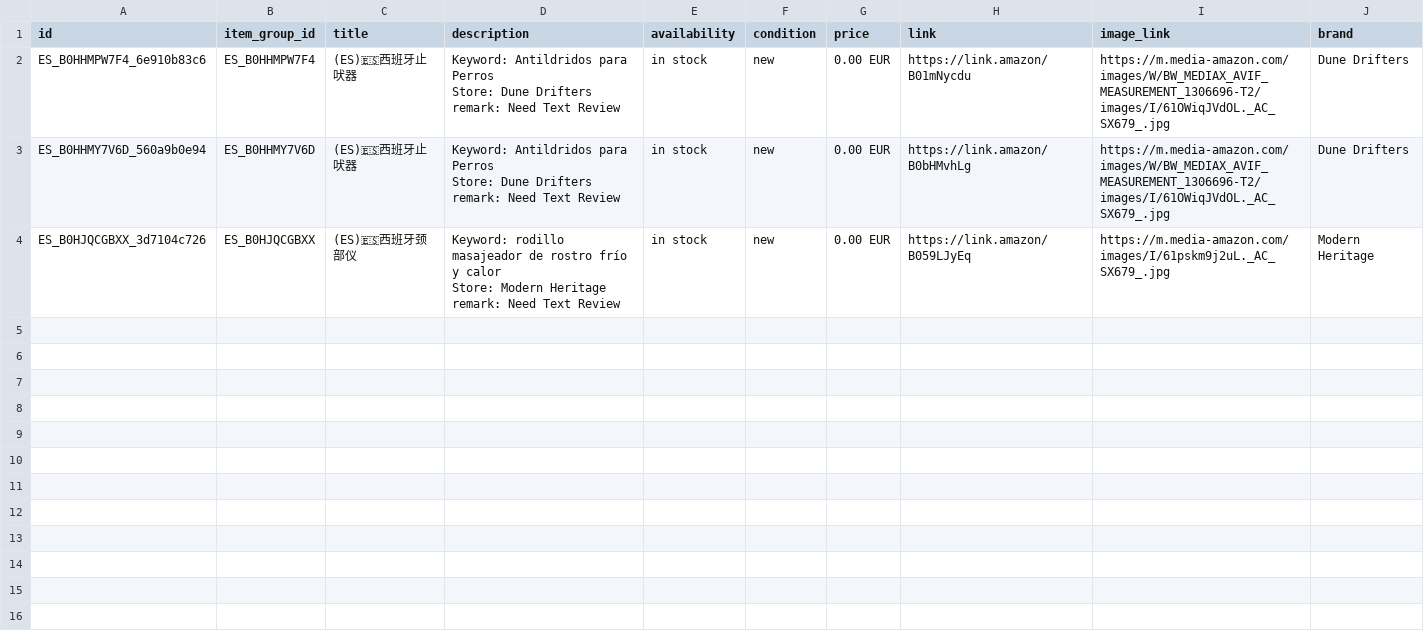
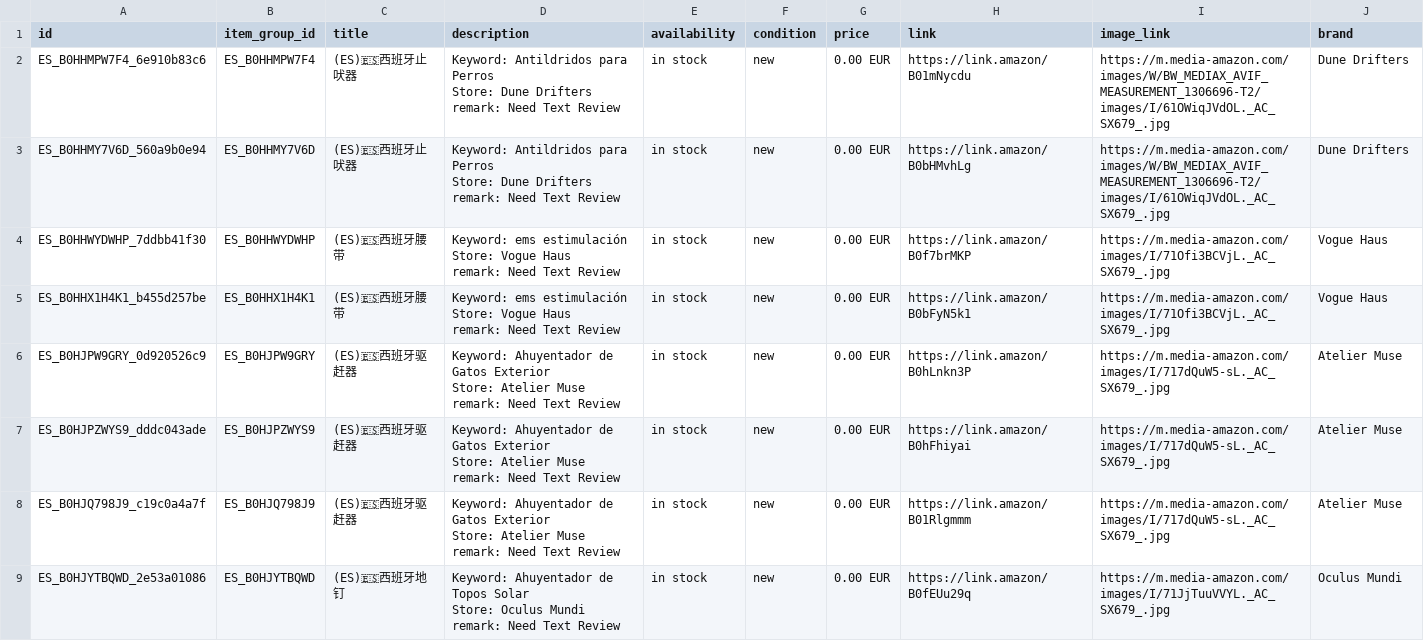
Before and after one commit to dalemy-1/wa-catalog-feed, a CSV file: docs/es.csv, drawn as a sheet.

```diff
--- a/docs/es.csv
+++ b/docs/es.csv
@@ -7,4 +7,19 @@ Store: Dune Drifters
 remark: Need Text Review",in stock,new,0.00 EUR,https://link.amazon/B0bHMvhLg,https://m.media-amazon.com/images/W/BW_MEDIAX_AVIF_MEASUREMENT_1306696-T2/images/I/61OWiqJVdOL._AC_SX679_.jpg,Dune Drifters
-ES_B0HJQCGBXX_3d7104c726,ES_B0HJQCGBXX,(ES)🇪🇸西班牙颈部仪,"Keyword: rodillo masajeador de rostro frío y calor
-Store: Modern Heritage
-remark: Need Text Review",in stock,new,0.00 EUR,https://link.amazon/B059LJyEq,https://m.media-amazon.com/images/I/61pskm9j2uL._AC_SX679_.jpg,Modern Heritage
+ES_B0HHWYDWHP_7ddbb41f30,ES_B0HHWYDWHP,(ES)🇪🇸西班牙腰带,"Keyword: ems estimulación
+Store: Vogue Haus
+remark: Need Text Review",in stock,new,0.00 EUR,https://link.amazon/B0f7brMKP,https://m.media-amazon.com/images/I/71Ofi3BCVjL._AC_SX679_.jpg,Vogue Haus
+ES_B0HHX1H4K1_b455d257be,ES_B0HHX1H4K1,(ES)🇪🇸西班牙腰带,"Keyword: ems estimulación
+Store: Vogue Haus
+remark: Need Text Review",in stock,new,0.00 EUR,https://link.amazon/B0bFyN5k1,https://m.media-amazon.com/images/I/71Ofi3BCVjL._AC_SX679_.jpg,Vogue Haus
+ES_B0HJPW9GRY_0d920526c9,ES_B0HJPW9GRY,(ES)🇪🇸西班牙驱赶器,"Keyword: Ahuyentador de Gatos Exterior
+Store: Atelier Muse
+remark: Need Text Review",in stock,new,0.00 EUR,https://link.amazon/B0hLnkn3P,https://m.media-amazon.com/images/I/717dQuW5-sL._AC_SX679_.jpg,Atelier Muse
+ES_B0HJPZWYS9_dddc043ade,ES_B0HJPZWYS9,(ES)🇪🇸西班牙驱赶器,"Keyword: Ahuyentador de Gatos Exterior
+Store: Atelier Muse
+remark: Need Text Review",in stock,new,0.00 EUR,https://link.amazon/B0hFhiyai,https://m.media-amazon.com/images/I/717dQuW5-sL._AC_SX679_.jpg,Atelier Muse
+ES_B0HJQ798J9_c19c0a4a7f,ES_B0HJQ798J9,(ES)🇪🇸西班牙驱赶器,"Keyword: Ahuyentador de Gatos Exterior
+Store: Atelier Muse
+remark: Need Text Review",in stock,new,0.00 EUR,https://link.amazon/B01Rlgmmm,https://m.media-amazon.com/images/I/717dQuW5-sL._AC_SX679_.jpg,Atelier Muse
+ES_B0HJYTBQWD_2e53a01086,ES_B0HJYTBQWD,(ES)🇪🇸西班牙地钉,"Keyword: Ahuyentador de Topos Solar
+Store: Oculus Mundi
+remark: Need Text Review",in stock,new,0.00 EUR,https://link.amazon/B0fEUu29q,https://m.media-amazon.com/images/I/71JjTuuVVYL._AC_SX679_.jpg,Oculus Mundi
```
Also changed, not shown: docs/de.csv, docs/fr.csv, 4 other files.
